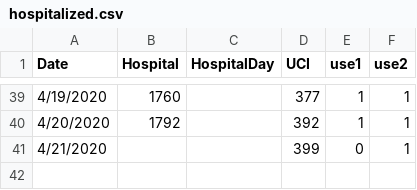
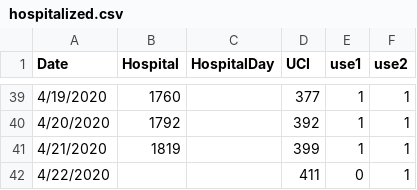
Before and after one commit to maibennett/code, a CSV file: covid/data/hospitalized.csv, drawn as a sheet; only a part is shown, gaps mark what is left out.

```diff
--- a/covid/data/hospitalized.csv
+++ b/covid/data/hospitalized.csv
@@ -40,2 +40,3 @@ Date,Hospital,HospitalDay,UCI,use1,use2
 4/20/2020,1792,,392,1,1
-4/21/2020,,,399,0,1
+4/21/2020,1819,,399,1,1
+4/22/2020,,,411,0,1
```
Also changed, not shown: covid/data/data_covid_region.csv, covid/data/tests.csv, 1 other file.
